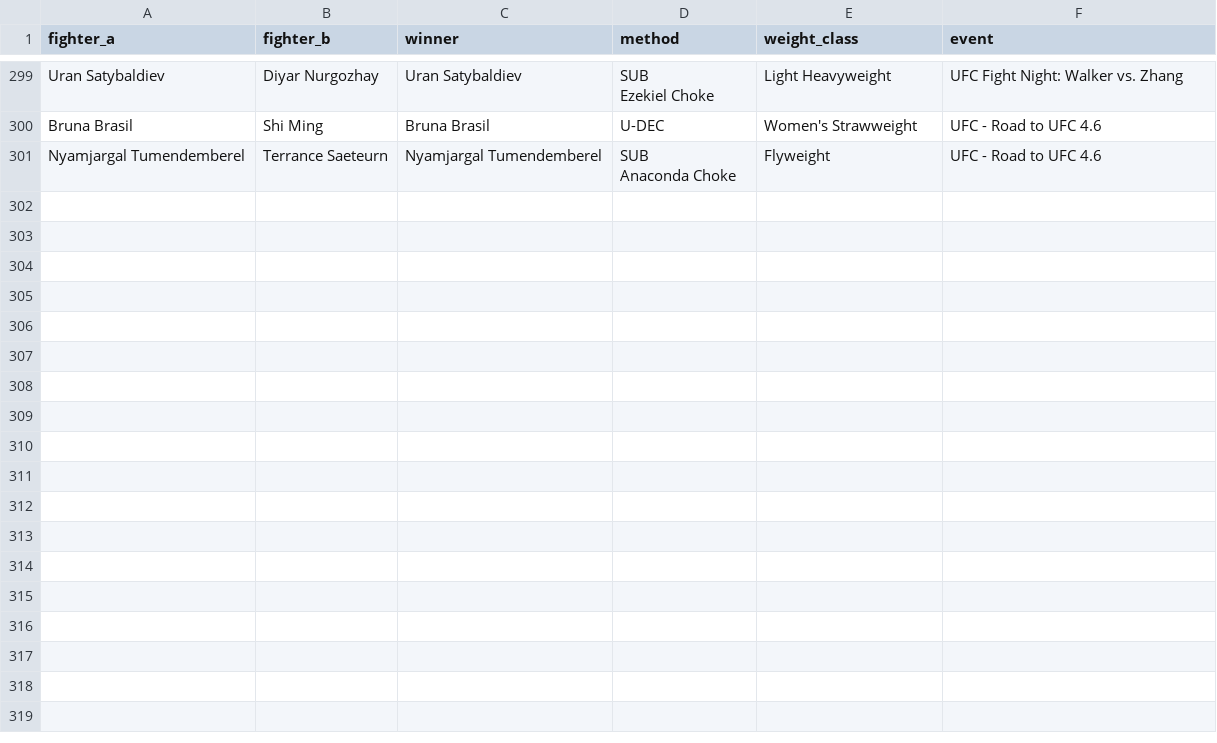
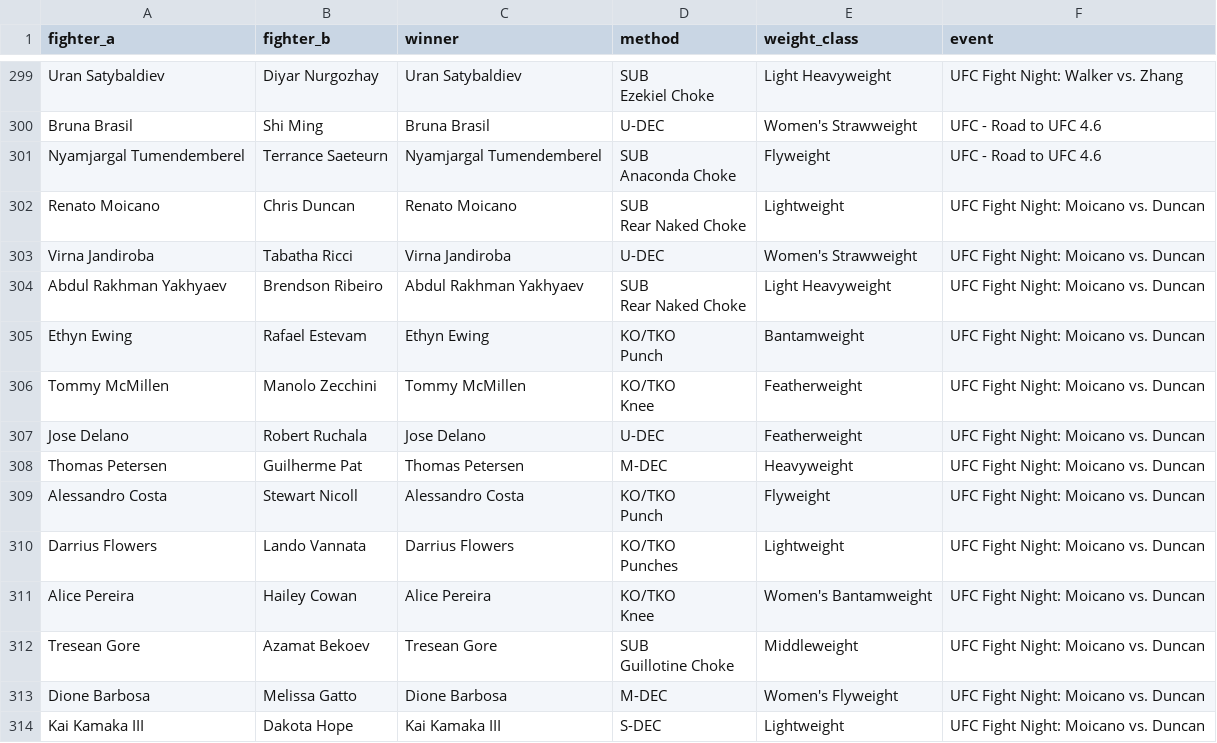
Before and after one commit to Mustafan4x/Adrenaline, a CSV file: data/fights.csv, drawn as a sheet; only a part is shown, gaps mark what is left out.

```diff
--- a/data/fights.csv
+++ b/data/fights.csv
@@ -917 +917,46 @@ Nyamjargal Tumendemberel,Terrance Saeteurn,Nyamjargal Tumendemberel,"SUB
         Anaconda Choke",Flyweight,UFC - Road to UFC 4.6
+Renato Moicano,Chris Duncan,Renato Moicano,"SUB
+
+
+
+        Rear Naked Choke",Lightweight,UFC Fight Night: Moicano vs. Duncan
+Virna Jandiroba,Tabatha Ricci,Virna Jandiroba,U-DEC,Women's Strawweight,UFC Fight Night: Moicano vs. Duncan
+Abdul Rakhman Yakhyaev,Brendson Ribeiro,Abdul Rakhman Yakhyaev,"SUB
+
+
+
+        Rear Naked Choke",Light Heavyweight,UFC Fight Night: Moicano vs. Duncan
+Ethyn Ewing,Rafael Estevam,Ethyn Ewing,"KO/TKO
+
+
+
+        Punch",Bantamweight,UFC Fight Night: Moicano vs. Duncan
+Tommy McMillen,Manolo Zecchini,Tommy McMillen,"KO/TKO
+
+
+
+        Knee",Featherweight,UFC Fight Night: Moicano vs. Duncan
+Jose Delano,Robert Ruchala,Jose Delano,U-DEC,Featherweight,UFC Fight Night: Moicano vs. Duncan
+Thomas Petersen,Guilherme Pat,Thomas Petersen,M-DEC,Heavyweight,UFC Fight Night: Moicano vs. Duncan
+Alessandro Costa,Stewart Nicoll,Alessandro Costa,"KO/TKO
+
+
+
+        Punch",Flyweight,UFC Fight Night: Moicano vs. Duncan
+Darrius Flowers,Lando Vannata,Darrius Flowers,"KO/TKO
+
+
+
+        Punches",Lightweight,UFC Fight Night: Moicano vs. Duncan
+Alice Pereira,Hailey Cowan,Alice Pereira,"KO/TKO
+
+
+
+        Knee",Women's Bantamweight,UFC Fight Night: Moicano vs. Duncan
+Tresean Gore,Azamat Bekoev,Tresean Gore,"SUB
+
+
+
+        Guillotine Choke",Middleweight,UFC Fight Night: Moicano vs. Duncan
+Dione Barbosa,Melissa Gatto,Dione Barbosa,M-DEC,Women's Flyweight,UFC Fight Night: Moicano vs. Duncan
+Kai Kamaka III,Dakota Hope,Kai Kamaka III,S-DEC,Lightweight,UFC Fight Night: Moicano vs. Duncan
```
Also changed, not shown: data/fighters.csv, 1 other file.
